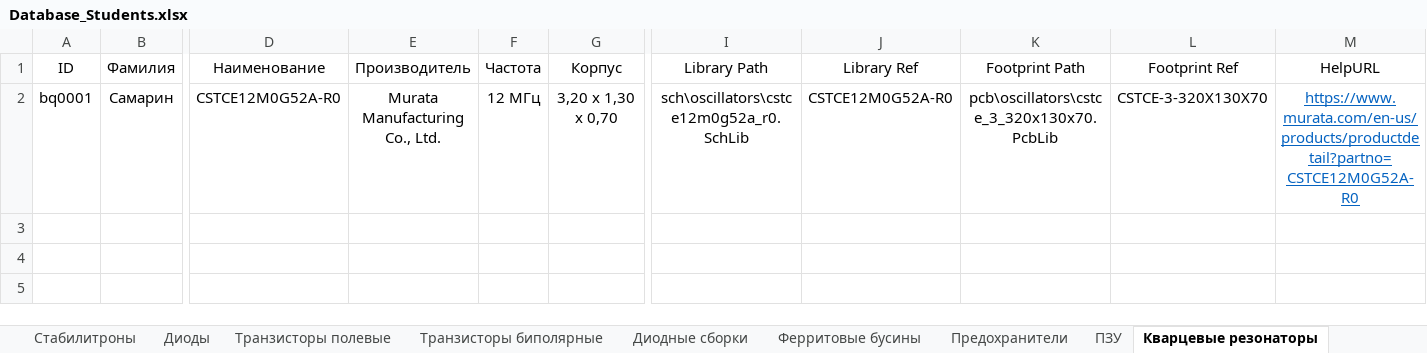
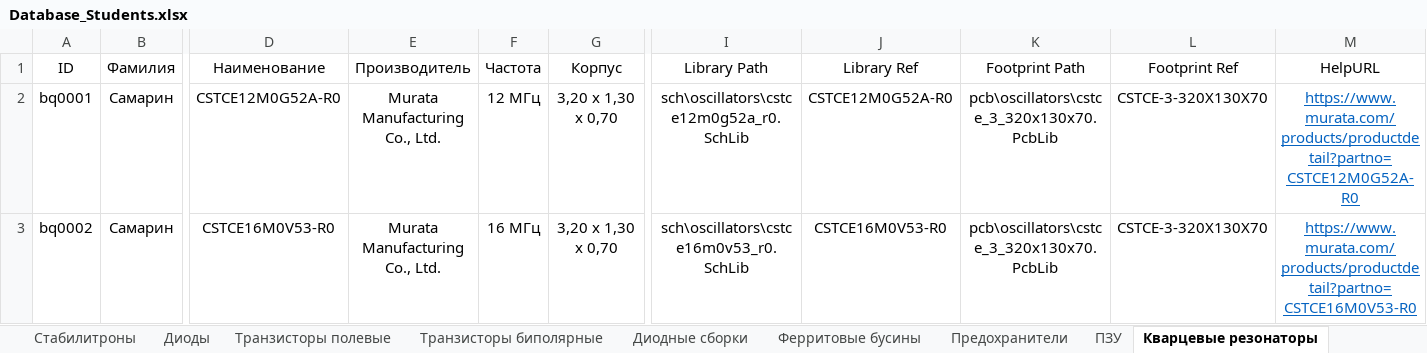
Before and after one commit to TonyCooT/Altium_BEng, an Excel workbook: library/Database_Students.xlsx, sheet Кварцевые резонаторы, drawn as a sheet; only a part is shown, gaps mark what is left out; values as stored, in another font and other column widths than the file's, no borders; rows hold the shown columns only; the diff names each change by its address in the sheet, - before the commit and + after, or states it on an @@ line.

Commit message:
Добавил компоненты студента Самарина. Также добавил пару своих компонентов (разъёмы для студента Самарина и защитную микросхему).
P.S.
Добавляю компоненты за Вас:
- НЕ добавлять все компоненты как микроконтроллеры — 100 руб.
- Самому найти документацию на сайте производителя — 300 руб.
- Заменить букву в позиционном обозначении с русской на латинскую — 500 руб.
- Нарисовать футпринт заново — 1000 руб.

```diff
--- a/library/Database_Students.xlsx (sheet Кварцевые резонаторы)
+++ b/library/Database_Students.xlsx (sheet Кварцевые резонаторы)
-M2 (HelpURL): https://www.murata.com/en-us/products/productdetail?partno=CSTCE12M0G52A-R0
+M2 (HelpURL): https://www.murata.com/products/productdetail?partno=CSTCE12M0G52A-R0
+row 3: bq0002 | Самарин | CSTCE16M0V53-R0 | Murata Manufacturing Co., Ltd. | 16 МГц | 3,20 x 1,30 x 0,70 | sch\oscillators\cstce16m0v53_r0.SchLib | CSTCE16M0V53-R0 | pcb\oscillators\cstce_3_320x130x70.PcbLib | CSTCE-3-320X130X70 | https://www.murata.com/products/productdetail?partno=CSTCE16M0V53-R0
```
Also changed, not shown: sheet Конденсаторы неполярные, sheet Разъемы, sheet Катушки индуктивности, sheet Защитные микросхемы, sheet Преобразователи напряжения, other sheet tabs, 17 other files.
